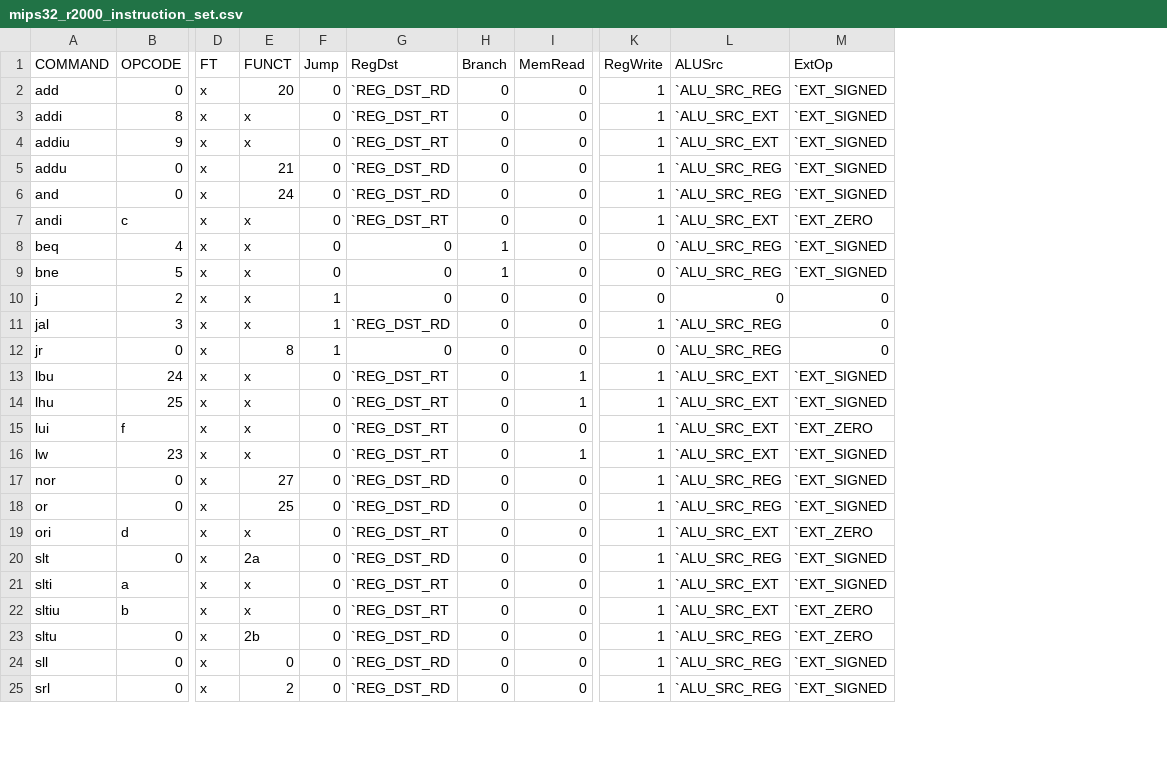
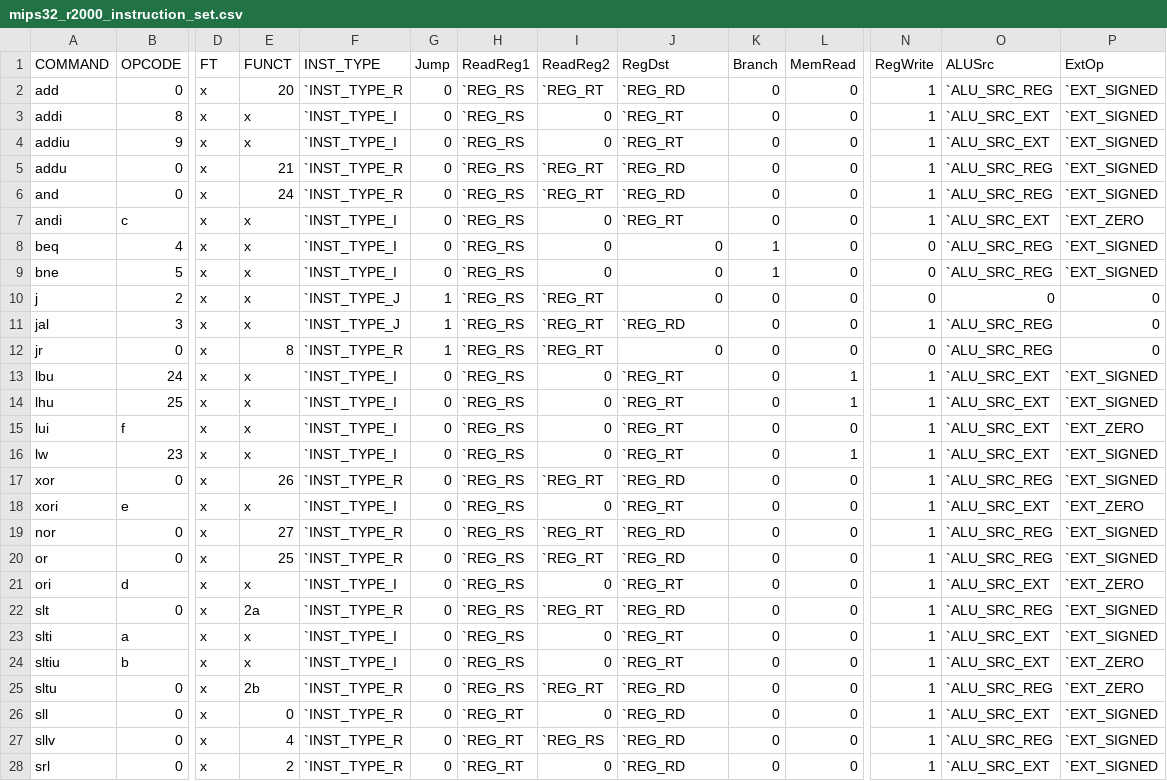
Before and after one commit to roiamiel1/FPGADrone, a CSV file: scripts/mips32_r2000_instruction_set.csv, drawn as a sheet; only a part is shown, gaps mark what is left out; addresses are those after the commit; rows hold the shown columns only; the diff covers the shown part only; the diff names each change by its address in the sheet, - before the commit and + after, or states it on an @@ line.

Commit message:
add support for sllv, srlv and srav and support opcodes type in a more comfort way

```diff
--- a/scripts/mips32_r2000_instruction_set.csv
+++ b/scripts/mips32_r2000_instruction_set.csv
+column F (INST_TYPE), rows 2-16: `INST_TYPE_R | `INST_TYPE_I | `INST_TYPE_I | `INST_TYPE_R | `INST_TYPE_R | `INST_TYPE_I | `INST_TYPE_I | `INST_TYPE_I | `INST_TYPE_J | `INST_TYPE_J | `INST_TYPE_R | `INST_TYPE_I | `INST_TYPE_I | `INST_TYPE_I | `INST_TYPE_I; rows 19-26: `INST_TYPE_R | `INST_TYPE_R | `INST_TYPE_I | `INST_TYPE_R | `INST_TYPE_I | `INST_TYPE_I | `INST_TYPE_R | `INST_TYPE_R; row 28: `INST_TYPE_R
+column H (ReadReg1), rows 2-16: all `REG_RS; rows 19-26: `REG_RS | `REG_RS | `REG_RS | `REG_RS | `REG_RS | `REG_RS | `REG_RS | `REG_RT; row 28: `REG_RT
+column I (ReadReg2), rows 2-16: `REG_RT | 0 | 0 | `REG_RT | `REG_RT | 0 | 0 | 0 | `REG_RT | `REG_RT | `REG_RT | 0 | 0 | 0 | 0; rows 19-26: `REG_RT | `REG_RT | 0 | `REG_RT | 0 | 0 | `REG_RT | 0; row 28: 0
-J2 (RegDst): `REG_DST_RD
+J2 (RegDst): `REG_RD
-J3:J4 (RegDst): `REG_DST_RT
+J3:J4 (RegDst): `REG_RT
-J5:J6 (RegDst): `REG_DST_RD
+J5:J6 (RegDst): `REG_RD
-J7 (RegDst): `REG_DST_RT
+J7 (RegDst): `REG_RT
-J11 (RegDst): `REG_DST_RD
+J11 (RegDst): `REG_RD
-J13:J16 (RegDst): `REG_DST_RT
+J13:J16 (RegDst): `REG_RT
+row 17: xor | 0 | x | 26 | `INST_TYPE_R | 0 | `REG_RS | `REG_RT | `REG_RD | 0 | 0 | 1 | `ALU_SRC_REG | `EXT_SIGNED
+row 18: xori | e | x | x | `INST_TYPE_I | 0 | `REG_RS | 0 | `REG_RT | 0 | 0 | 1 | `ALU_SRC_EXT | `EXT_ZERO
-J19:J20 (RegDst): `REG_DST_RD
+J19:J20 (RegDst): `REG_RD
-J21 (RegDst): `REG_DST_RT
+J21 (RegDst): `REG_RT
-J22 (RegDst): `REG_DST_RD
+J22 (RegDst): `REG_RD
-J23:J24 (RegDst): `REG_DST_RT
+J23:J24 (RegDst): `REG_RT
-J25:J26 (RegDst): `REG_DST_RD
+J25:J26 (RegDst): `REG_RD
-O26 (ALUSrc): `ALU_SRC_REG
+O26 (ALUSrc): `ALU_SRC_EXT
+row 27: sllv | 0 | x | 4 | `INST_TYPE_R | 0 | `REG_RT | `REG_RS | `REG_RD | 0 | 0 | 1 | `ALU_SRC_REG | `EXT_SIGNED
-J28 (RegDst): `REG_DST_RD
+J28 (RegDst): `REG_RD
-O28 (ALUSrc): `ALU_SRC_REG
+O28 (ALUSrc): `ALU_SRC_EXT
```
Also changed, not shown: 3 added rows, 3 removed rows and 4 edited cells elsewhere in this file, 6 other files.
